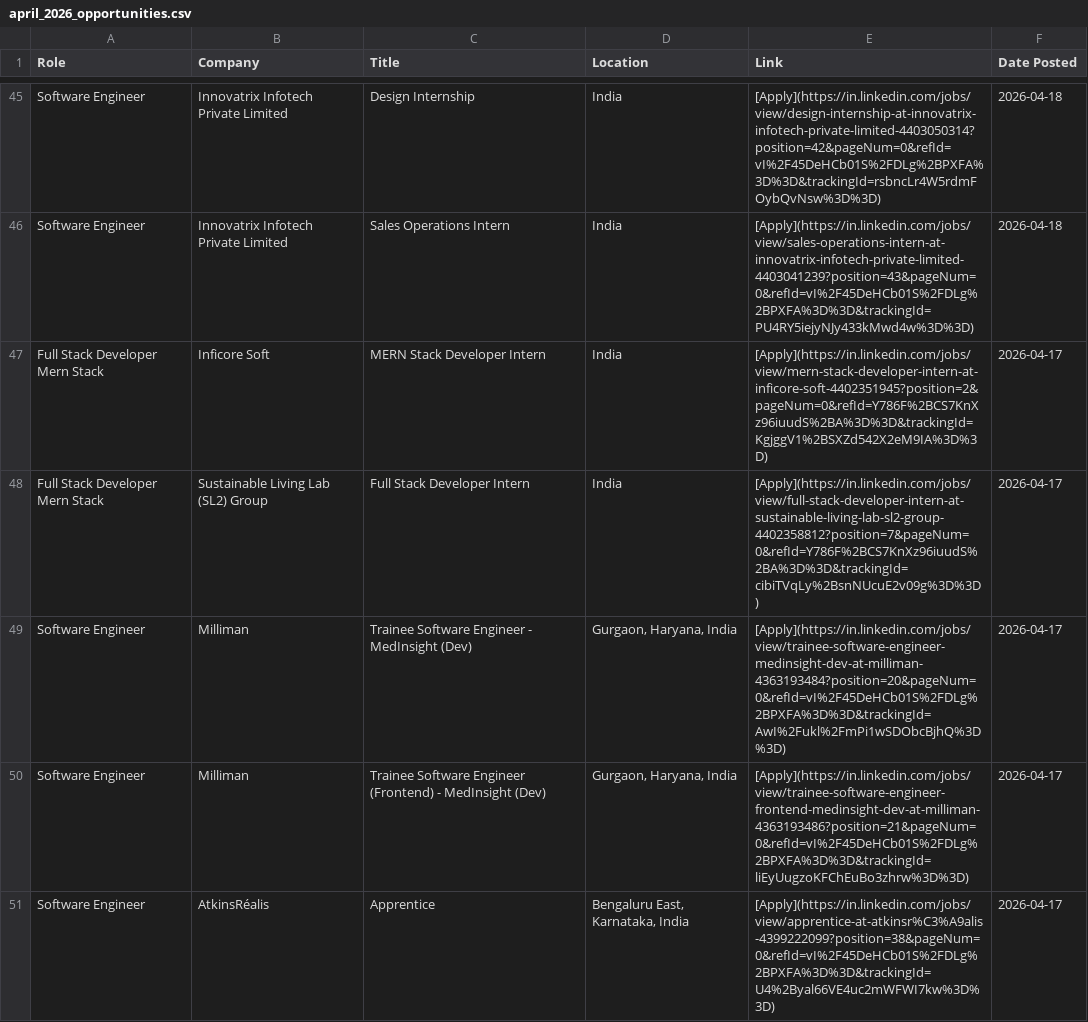
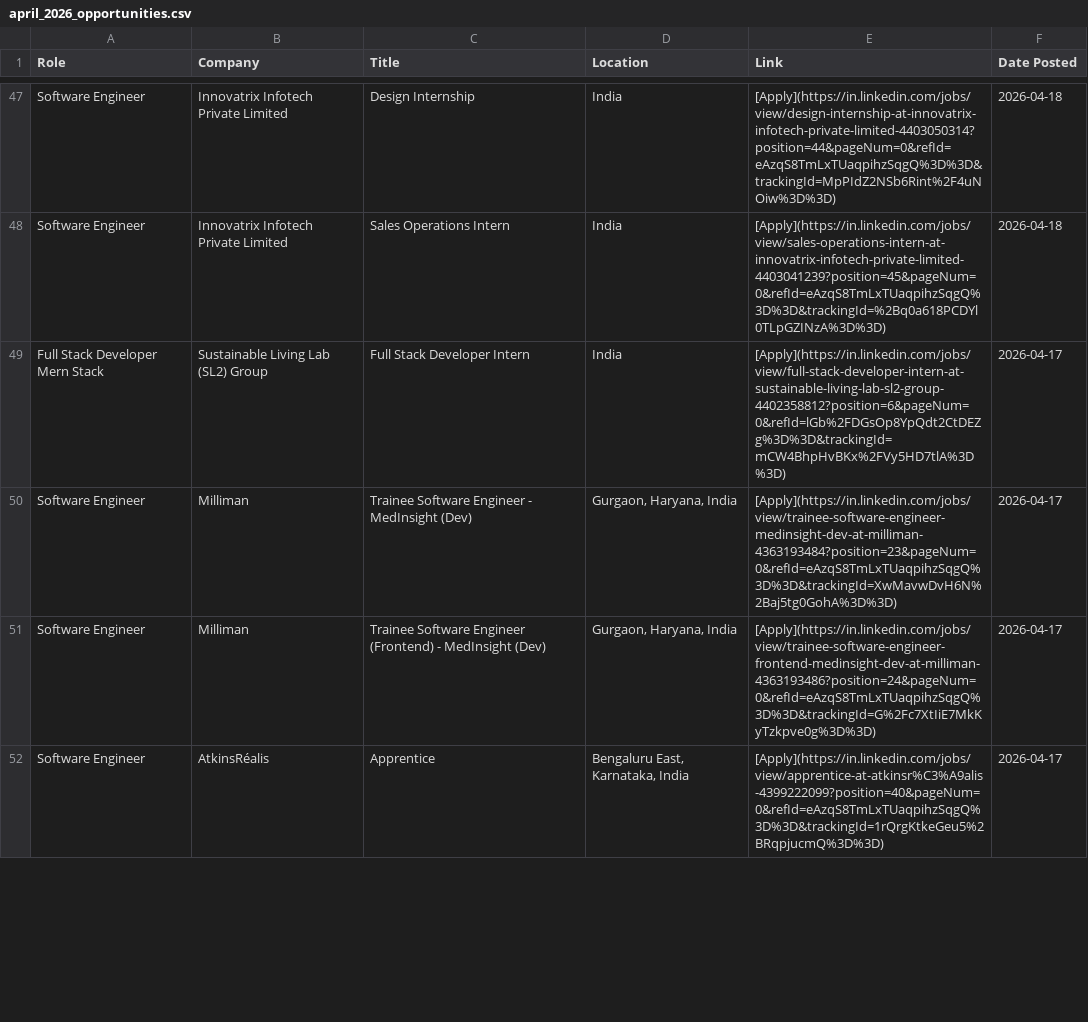
Before and after one commit to IshaCodes04/OpportunityHub, a CSV file: april_2026_opportunities.csv, drawn as a sheet; only a part is shown, gaps mark what is left out; removed rows and columns are numbered as before the commit, all else as after; the diff covers the shown part only; the diff names each change by its address in the sheet, - before the commit and + after, or states it on an @@ line.

```diff
--- a/april_2026_opportunities.csv
+++ b/april_2026_opportunities.csv
-E47 (Link): [Apply](https://in.linkedin.com/jobs/view/design-internship-at-innovatrix-infotech-private-limited-4403050314?position=42&pageNum=0&refId=vI%2F45DeHCb01S%2FDLg%2BPXFA%3D%3D&trackingId=rsbncLr4W5rdmFOybQvNsw%3D%3D)
+E47 (Link): [Apply](https://in.linkedin.com/jobs/view/design-internship-at-innovatrix-infotech-private-limited-4403050314?position=44&pageNum=0&refId=eAzqS8TmLxTUaqpihzSqgQ%3D%3D&trackingId=MpPIdZ2NSb6Rint%2F4uNOiw%3D%3D)
-E48 (Link): [Apply](https://in.linkedin.com/jobs/view/sales-operations-intern-at-innovatrix-infotech-private-limited-4403041239?position=43&pageNum=0&refId=vI%2F45DeHCb01S%2FDLg%2BPXFA%3D%3D&trackingId=PU4RY5iejyNJy433kMwd4w%3D%3D)
+E48 (Link): [Apply](https://in.linkedin.com/jobs/view/sales-operations-intern-at-innovatrix-infotech-private-limited-4403041239?position=45&pageNum=0&refId=eAzqS8TmLxTUaqpihzSqgQ%3D%3D&trackingId=%2Bq0a618PCDYl0TLpGZINzA%3D%3D)
-row 47: Full Stack Developer Mern Stack | Inficore Soft | MERN Stack Developer Intern | India | [Apply](https://in.linkedin.com/jobs/view/mern-stack-developer-intern-at-inficore-soft-4402351945?position=2&pageNum=0&refId=Y786F%2BCS7KnXz96iuudS%2BA%3D%3D&trackingId=KgjggV1%2BSXZd542X2eM9IA%3D%3D) | 2026-04-17
-E49 (Link): [Apply](https://in.linkedin.com/jobs/view/full-stack-developer-intern-at-sustainable-living-lab-sl2-group-4402358812?position=7&pageNum=0&refId=Y786F%2BCS7KnXz96iuudS%2BA%3D%3D&trackingId=cibiTVqLy%2BsnNUcuE2v09g%3D%3D)
+E49 (Link): [Apply](https://in.linkedin.com/jobs/view/full-stack-developer-intern-at-sustainable-living-lab-sl2-group-4402358812?position=6&pageNum=0&refId=lGb%2FDGsOp8YpQdt2CtDEZg%3D%3D&trackingId=mCW4BhpHvBKx%2FVy5HD7tlA%3D%3D)
-E50 (Link): [Apply](https://in.linkedin.com/jobs/view/trainee-software-engineer-medinsight-dev-at-milliman-4363193484?position=20&pageNum=0&refId=vI%2F45DeHCb01S%2FDLg%2BPXFA%3D%3D&trackingId=AwI%2Fukl%2FmPi1wSDObcBjhQ%3D%3D)
+E50 (Link): [Apply](https://in.linkedin.com/jobs/view/trainee-software-engineer-medinsight-dev-at-milliman-4363193484?position=23&pageNum=0&refId=eAzqS8TmLxTUaqpihzSqgQ%3D%3D&trackingId=XwMavwDvH6N%2Baj5tg0GohA%3D%3D)
-E51 (Link): [Apply](https://in.linkedin.com/jobs/view/trainee-software-engineer-frontend-medinsight-dev-at-milliman-4363193486?position=21&pageNum=0&refId=vI%2F45DeHCb01S%2FDLg%2BPXFA%3D%3D&trackingId=liEyUugzoKFChEuBo3zhrw%3D%3D)
+E51 (Link): [Apply](https://in.linkedin.com/jobs/view/trainee-software-engineer-frontend-medinsight-dev-at-milliman-4363193486?position=24&pageNum=0&refId=eAzqS8TmLxTUaqpihzSqgQ%3D%3D&trackingId=G%2Fc7XtIiE7MkKyTzkpve0g%3D%3D)
-E52 (Link): [Apply](https://in.linkedin.com/jobs/view/apprentice-at-atkinsr%C3%A9alis-4399222099?position=38&pageNum=0&refId=vI%2F45DeHCb01S%2FDLg%2BPXFA%3D%3D&trackingId=U4%2Byal66VE4uc2mWFWI7kw%3D%3D)
+E52 (Link): [Apply](https://in.linkedin.com/jobs/view/apprentice-at-atkinsr%C3%A9alis-4399222099?position=40&pageNum=0&refId=eAzqS8TmLxTUaqpihzSqgQ%3D%3D&trackingId=1rQrgKtkeGeu5%2BRqpjucmQ%3D%3D)
```
Also changed, not shown: 9 added rows, 8 removed rows and 66 edited cells elsewhere in this file, 1 other file.
